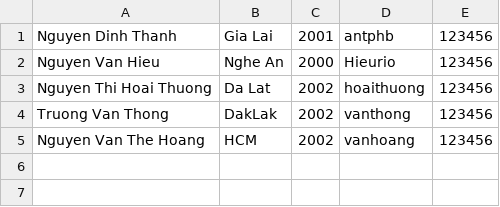
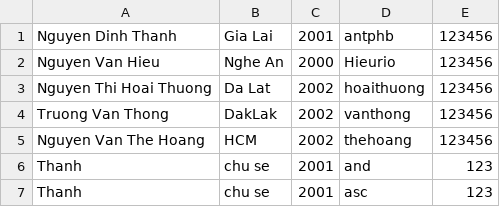
Before and after one commit to antphb/CTThiTracNghiem, a CSV file: tk.csv, drawn as a sheet; the diff names each change by its address in the sheet, - before the commit and + after, or states it on an @@ line.

```diff
--- a/tk.csv
+++ b/tk.csv
-D5: vanhoang
+D5: thehoang
+row 6: Thanh | chu se | 2001 | and | 123
+row 7: Thanh | chu se | 2001 | asc | 123
```
Also changed, not shown: 4 other files.
